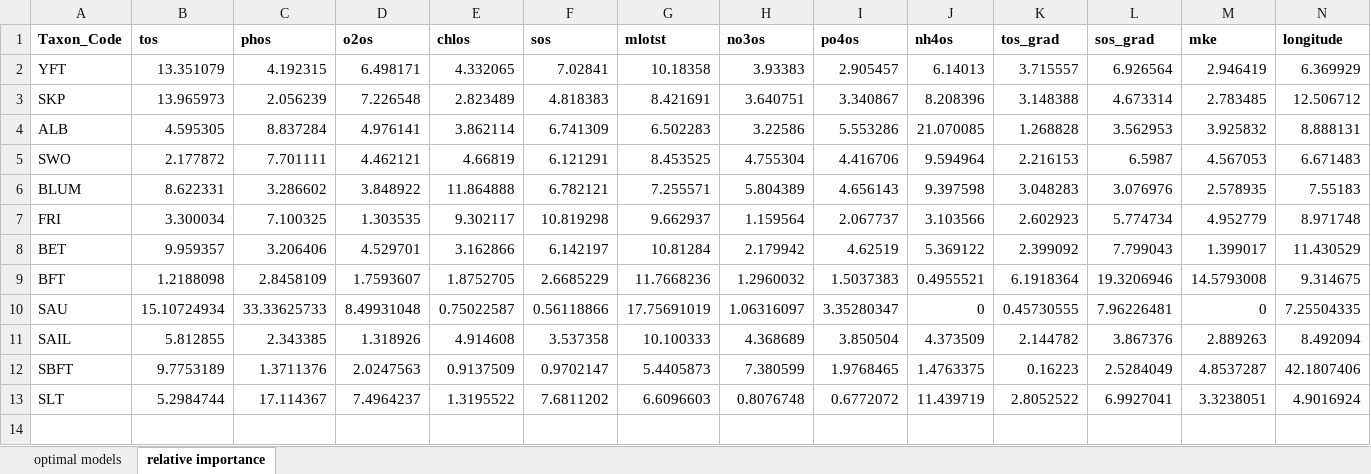
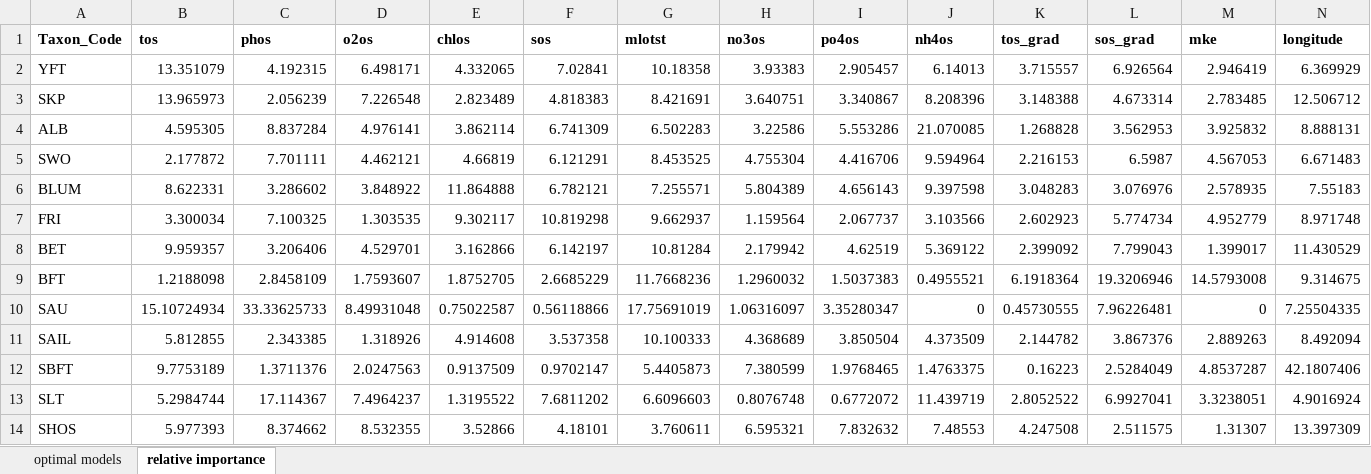
Before and after one commit to SnBuenafe/LarvaDistModels, an Excel workbook: docs/BRT_model_outputs.xlsx, sheet relative importance, drawn as a sheet; only a part is shown; values as stored, in another font and other column widths than the file's, no borders; rows hold the shown columns only; the diff names each change by its address in the sheet, - before the commit and + after, or states it on an @@ line.

```diff
--- a/docs/BRT_model_outputs.xlsx (sheet relative importance)
+++ b/docs/BRT_model_outputs.xlsx (sheet relative importance)
+row 14: SHOS | 5.977393 | 8.374662 | 8.532355 | 3.52866 | 4.18101 | 3.760611 | 6.595321 | 7.832632 | 7.48553 | 4.247508 | 2.511575 | 1.31307 | 13.397309
```
Also changed, not shown: sheet optimal models, 9 other files.
